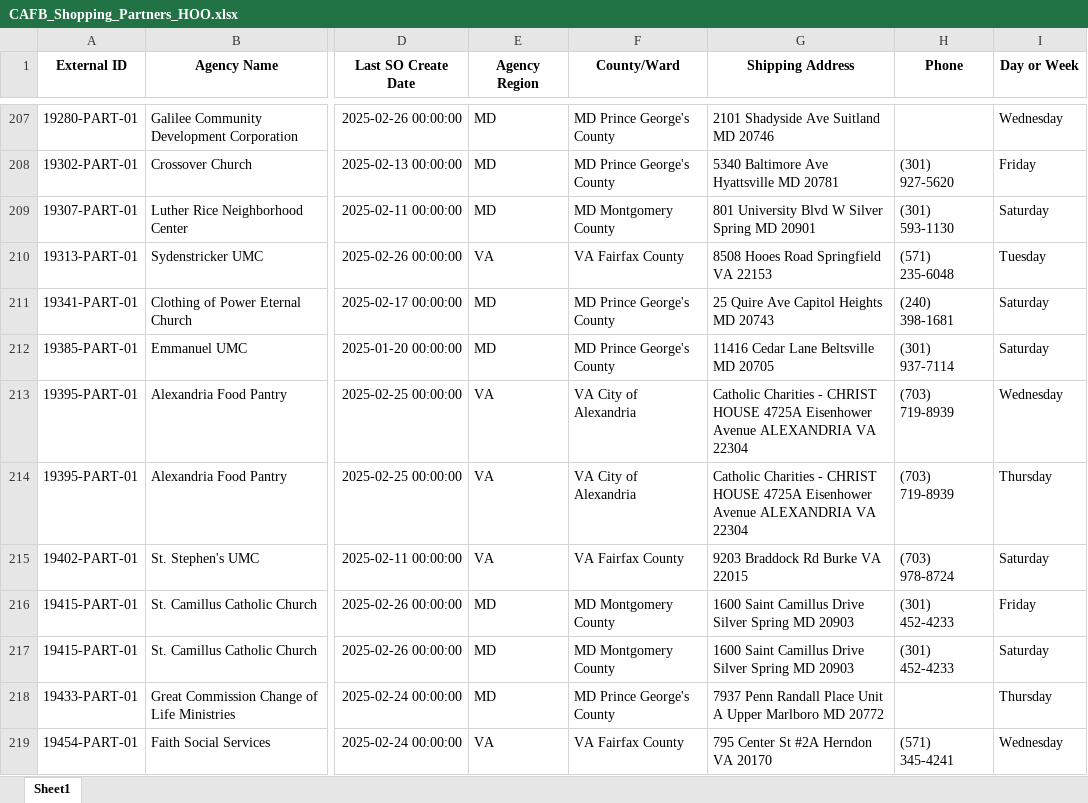
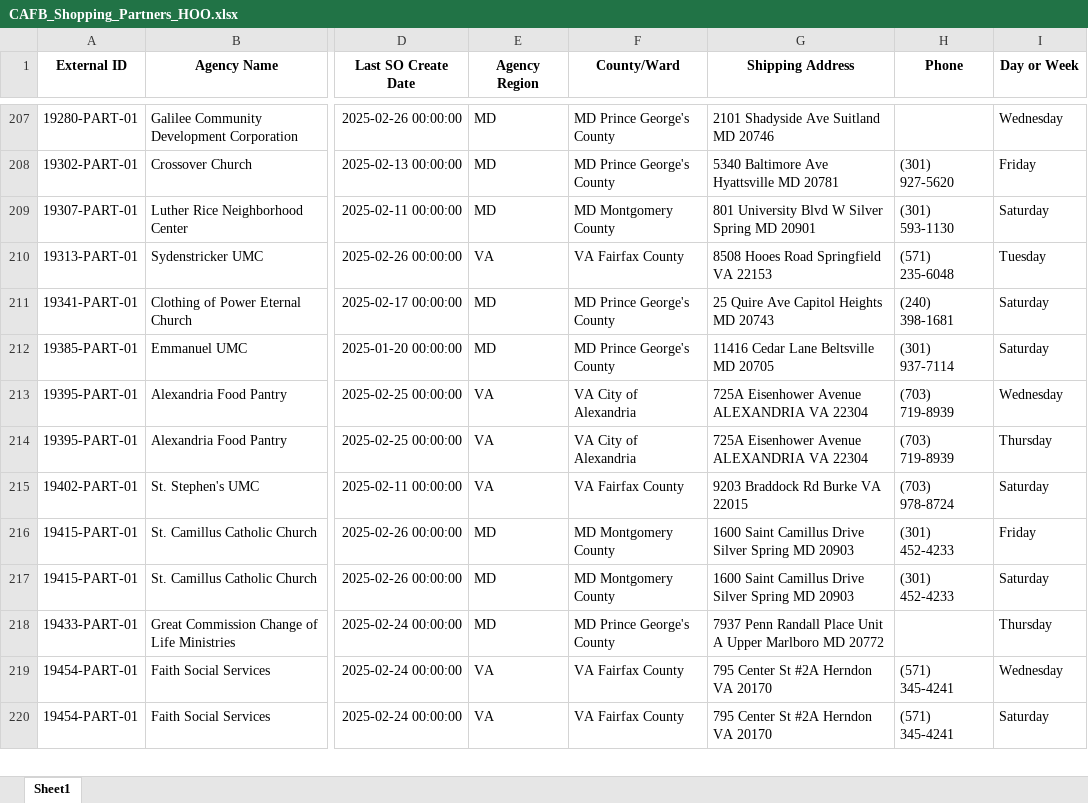
Before and after one commit to youlkar/FoodChain-AI, an Excel workbook: Data/CAFB_Shopping_Partners_HOO.xlsx, sheet Sheet1, drawn as a sheet; only a part is shown, gaps mark what is left out; the shorter side is filled out with more unchanged rows; values as stored, in another font and other column widths than the file's, no borders; the diff names each change by its address in the sheet, - before the commit and + after, or states it on an @@ line.

```diff
--- a/Data/CAFB_Shopping_Partners_HOO.xlsx (sheet Sheet1)
+++ b/Data/CAFB_Shopping_Partners_HOO.xlsx (sheet Sheet1)
-G213:G214 (Shipping Address): Catholic Charities - CHRIST HOUSE 4725A Eisenhower Avenue…
+G213:G214 (Shipping Address): 725A Eisenhower Avenue…
```
Also changed, not shown: Data/CAFB_Markets_HOO.xlsx, 15 other files.
